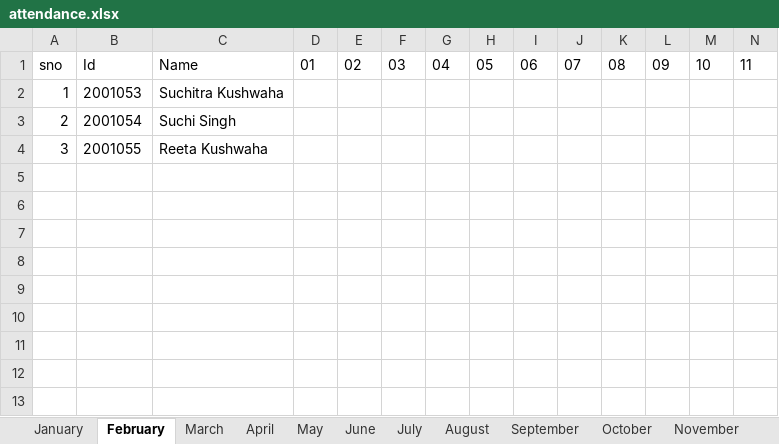
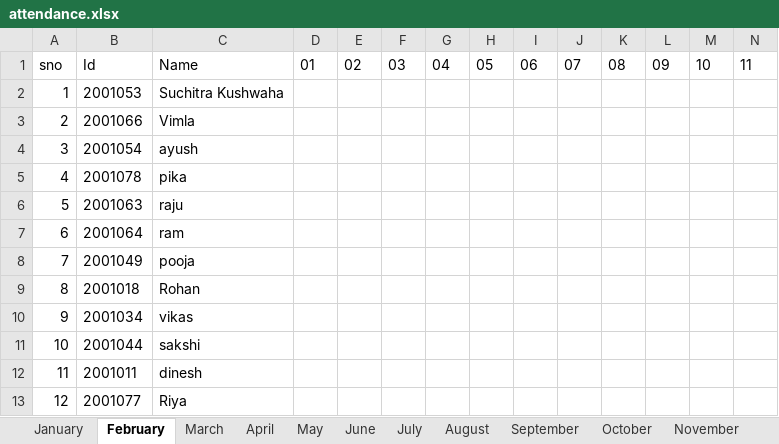
Before and after one commit to suchi2203/Face_Recognition_Project_Attendance_management, an Excel workbook: attendance.xlsx, sheet February, drawn as a sheet; only a part is shown; values as stored, in another font and other column widths than the file's, no borders; rows hold the shown columns only; the diff names each change by its address in the sheet, - before the commit and + after, or states it on an @@ line.

```diff
--- a/attendance.xlsx (sheet February)
+++ b/attendance.xlsx (sheet February)
-B3: 2001054
+B3: 2001066
-C3: Suchi Singh
+C3: Vimla
-B4: 2001055
+B4: 2001054
-C4: Reeta Kushwaha
+C4: ayush
+row 5: 4 | 2001078 | pika
+row 6: 5 | 2001063 | raju
+row 7: 6 | 2001064 | ram
+row 8: 7 | 2001049 | pooja
+row 9: 8 | 2001018 | Rohan
+row 10: 9 | 2001034 | vikas
+row 11: 10 | 2001044 | sakshi
+row 12: 11 | 2001011 | dinesh
+row 13: 12 | 2001077 | Riya
```
Also changed, not shown: sheet May, sheet April, sheet June, sheet September, sheet November, sheet January, 5 more sheets, 19 other files.
